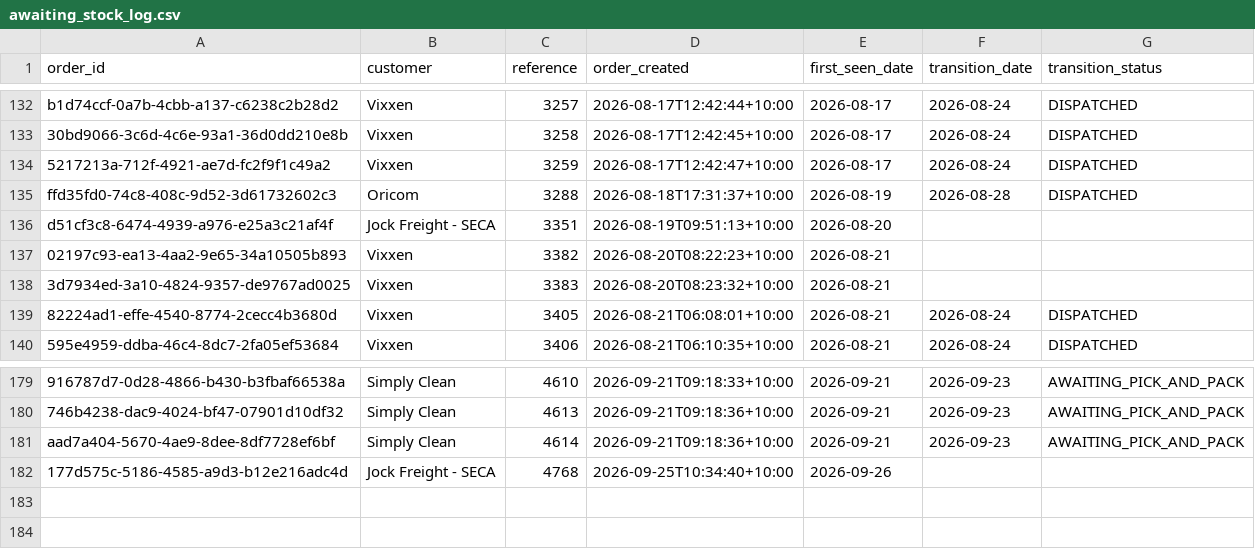
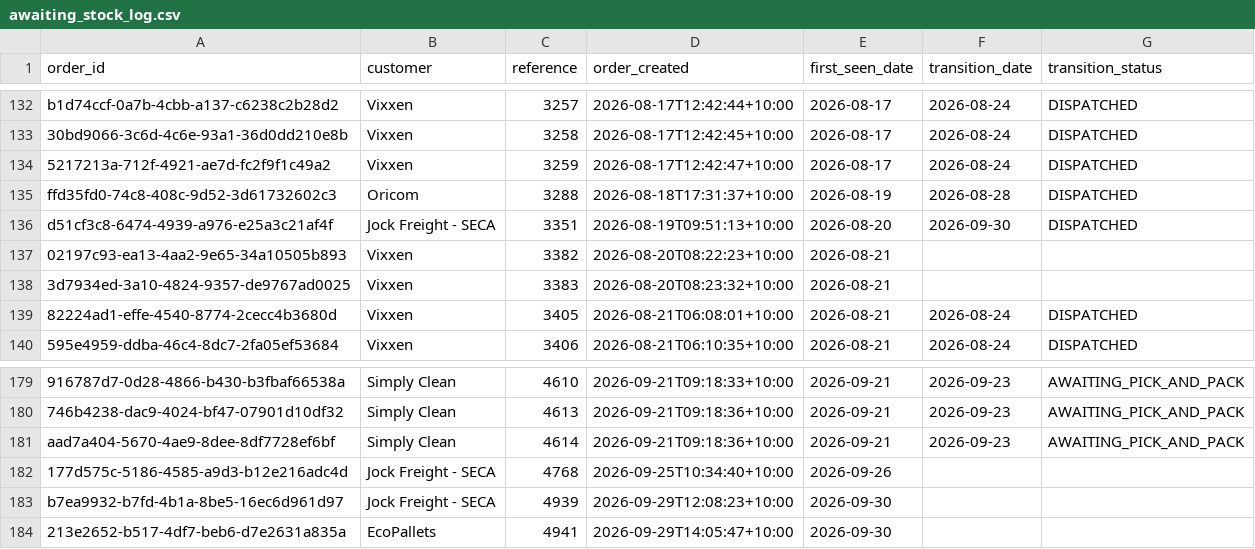
Before and after one commit to Mike-FulfilmentPlus/Fulfilment-Plus-Dashboards, a CSV file: pipeline/awaiting_stock_log.csv, drawn as a sheet; only a part is shown, gaps mark what is left out.

```diff
--- a/pipeline/awaiting_stock_log.csv
+++ b/pipeline/awaiting_stock_log.csv
@@ -135,3 +135,3 @@ b1d74ccf-0a7b-4cbb-a137-c6238c2b28d2,Vixxen,3257,2026-08-17T12:42:44+10:00,2026-
 ffd35fd0-74c8-408c-9d52-3d61732602c3,Oricom,3288,2026-08-18T17:31:37+10:00,2026-08-19,2026-08-28,DISPATCHED
-d51cf3c8-6474-4939-a976-e25a3c21af4f,Jock Freight - SECA,3351,2026-08-19T09:51:13+10:00,2026-08-20,,
+d51cf3c8-6474-4939-a976-e25a3c21af4f,Jock Freight - SECA,3351,2026-08-19T09:51:13+10:00,2026-08-20,2026-09-30,DISPATCHED
 02197c93-ea13-4aa2-9e65-34a10505b893,Vixxen,3382,2026-08-20T08:22:23+10:00,2026-08-21,,
@@ -182 +182,3 @@ aad7a404-5670-4ae9-8dee-8df7728ef6bf,Simply Clean,4614,2026-09-21T09:18:36+10:00
 177d575c-5186-4585-a9d3-b12e216adc4d,Jock Freight - SECA,4768,2026-09-25T10:34:40+10:00,2026-09-26,,
+b7ea9932-b7fd-4b1a-8be5-16ec6d961d97,Jock Freight - SECA,4939,2026-09-29T12:08:23+10:00,2026-09-30,,
+213e2652-b517-4df7-beb6-d7e2631a835a,EcoPallets,4941,2026-09-29T14:05:47+10:00,2026-09-30,,
```
